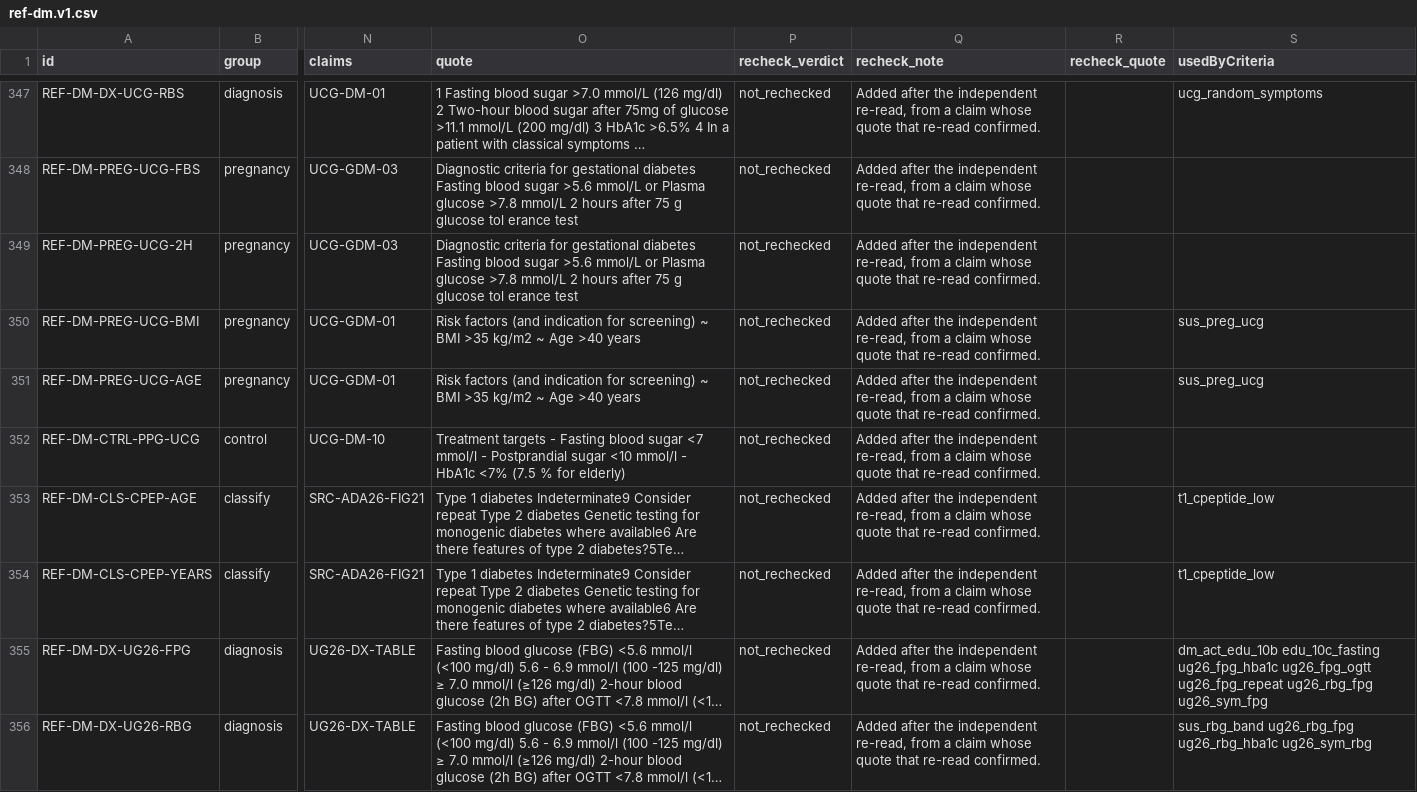
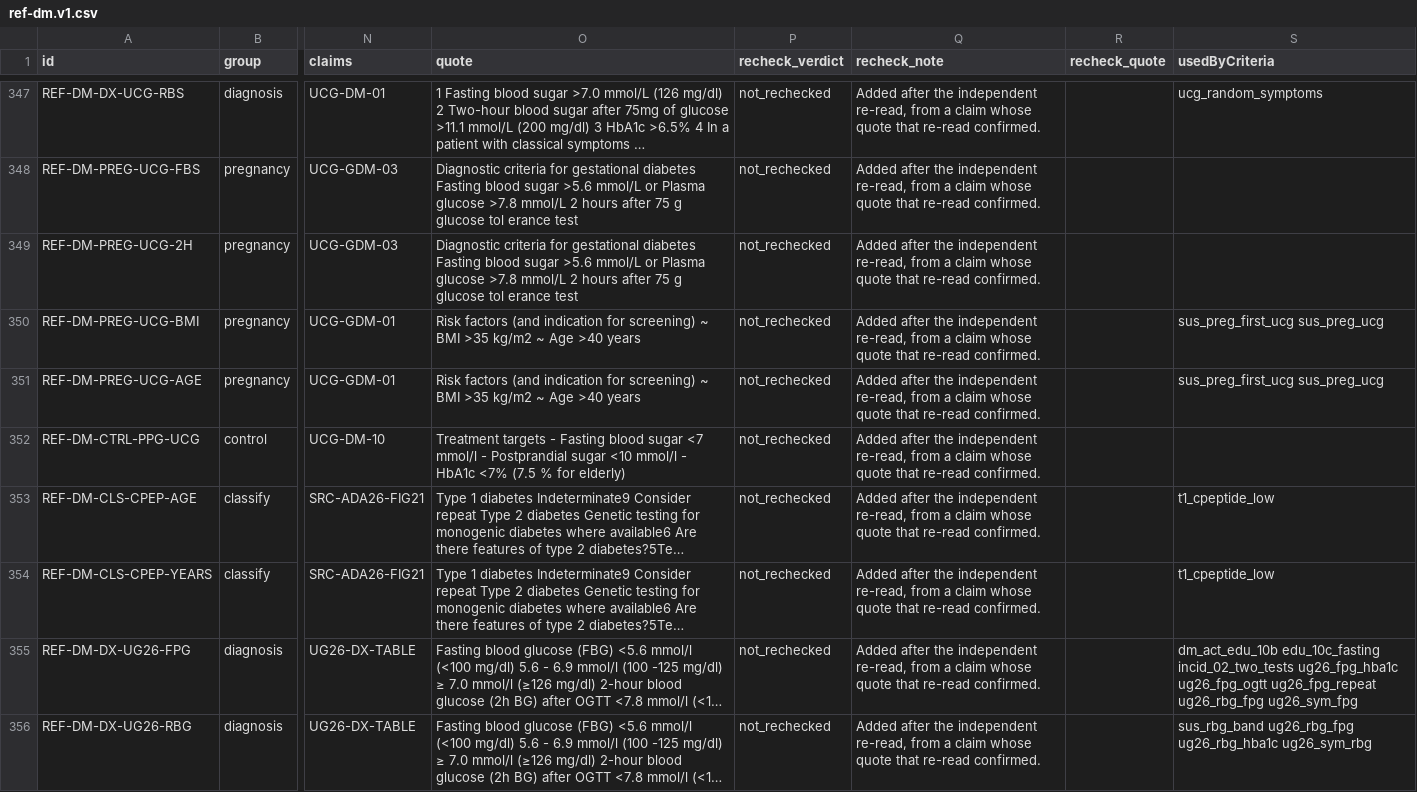
Before and after one commit to fadaisy/medsync, a CSV file: docs/ncd/diabetes/pack-0.3.0-draft/dossier/ref-dm.v1.csv, drawn as a sheet; only a part is shown, gaps mark what is left out; long unchanged cells end in …; the diff covers the shown part only; the diff names each change by its address in the sheet, - before the commit and + after, or states it on an @@ line.

```diff
--- a/docs/ncd/diabetes/pack-0.3.0-draft/dossier/ref-dm.v1.csv
+++ b/docs/ncd/diabetes/pack-0.3.0-draft/dossier/ref-dm.v1.csv
-S350:S351 (usedByCriteria): sus_preg_ucg
+S350:S351 (usedByCriteria): sus_preg_first_ucg sus_preg_ucg
-S355 (usedByCriteria): dm_act_edu_10b edu_10c_fasting ug26_fpg_hba1c ug26_fpg_ogtt…
+S355 (usedByCriteria): dm_act_edu_10b edu_10c_fasting incid_02_two_tests ug26_fpg_hba1c ug26_fpg_ogtt…
```
Also changed, not shown: 1 added row and 13 edited cells elsewhere in this file, docs/ncd/diabetes/pack-0.3.0-draft/dossier/research-table.csv, 55 other files.
